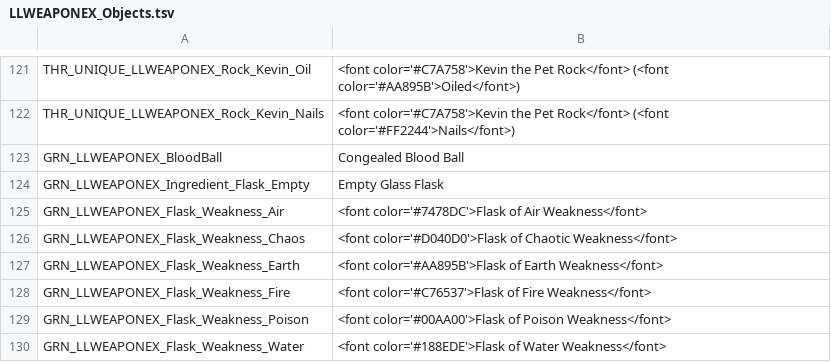
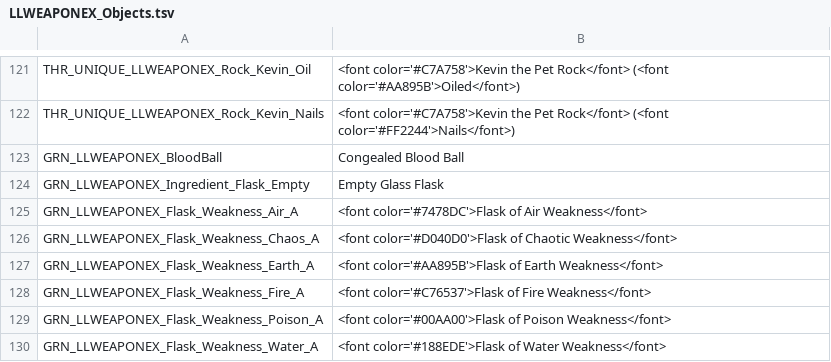
Before and after one commit to LaughingLeader-DOS2-Mods/WeaponExpansion, a TSV file: LocalKeys/LLWEAPONEX_Objects.tsv, drawn as a sheet; only a part is shown, gaps mark what is left out.

Commit message:
Fixed typos in the flask names

```diff
--- a/LocalKeys/LLWEAPONEX_Objects.tsv
+++ b/LocalKeys/LLWEAPONEX_Objects.tsv
@@ -124,7 +124,7 @@ GRN_LLWEAPONEX_BloodBall	Congealed Blood Ball
 GRN_LLWEAPONEX_Ingredient_Flask_Empty	Empty Glass Flask
-GRN_LLWEAPONEX_Flask_Weakness_Air	<font color='#7478DC'>Flask of Air Weakness</font>
-GRN_LLWEAPONEX_Flask_Weakness_Chaos	<font color='#D040D0'>Flask of Chaotic Weakness</font>
-GRN_LLWEAPONEX_Flask_Weakness_Earth	<font color='#AA895B'>Flask of Earth Weakness</font>
-GRN_LLWEAPONEX_Flask_Weakness_Fire	<font color='#C76537'>Flask of Fire Weakness</font>
-GRN_LLWEAPONEX_Flask_Weakness_Poison	<font color='#00AA00'>Flask of Poison Weakness</font>
-GRN_LLWEAPONEX_Flask_Weakness_Water	<font color='#188EDE'>Flask of Water Weakness</font>
+GRN_LLWEAPONEX_Flask_Weakness_Air_A	<font color='#7478DC'>Flask of Air Weakness</font>
+GRN_LLWEAPONEX_Flask_Weakness_Chaos_A	<font color='#D040D0'>Flask of Chaotic Weakness</font>
+GRN_LLWEAPONEX_Flask_Weakness_Earth_A	<font color='#AA895B'>Flask of Earth Weakness</font>
+GRN_LLWEAPONEX_Flask_Weakness_Fire_A	<font color='#C76537'>Flask of Fire Weakness</font>
+GRN_LLWEAPONEX_Flask_Weakness_Poison_A	<font color='#00AA00'>Flask of Poison Weakness</font>
+GRN_LLWEAPONEX_Flask_Weakness_Water_A	<font color='#188EDE'>Flask of Water Weakness</font>
```
